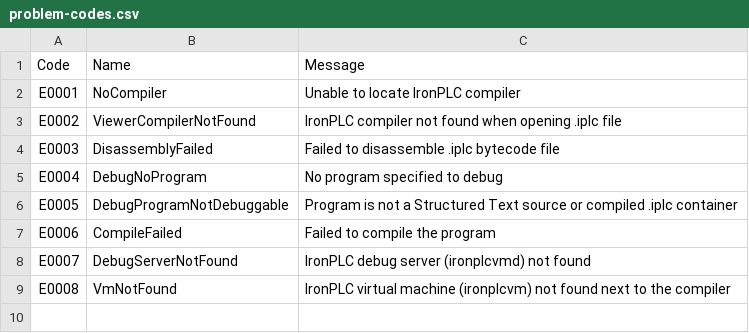
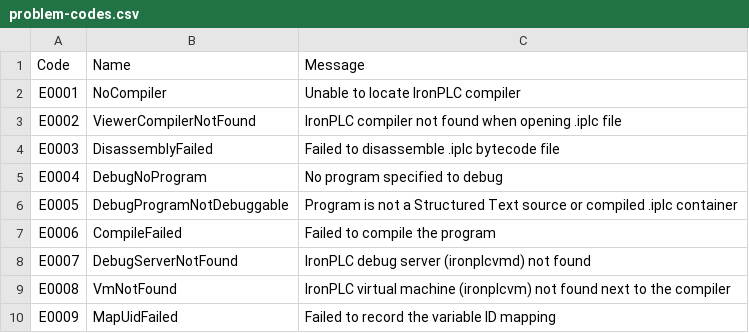
Before and after one commit to boogy777-lgtm/ironplc, a CSV file: integrations/vscode/resources/problem-codes.csv, drawn as a sheet.

Commit message:
vscode: sync variable IDs command
Adds 'IronPLC Hot Edit: Sync Variable IDs' (ironplc.syncVariableIds): runs refactor sync-uids on the active project, shows the report, and resolves rename/swap candidates through quick-picks that end in map-uid followed by a re-sync. The flow lives in the unit-testable syncUidsLogic module over an injected execFile transport; the section reuses the compiler discovery, showProblem reporting, output channel, and program-resolution paths. Failures to record a mapping surface as the new E0009.

```diff
--- a/integrations/vscode/resources/problem-codes.csv
+++ b/integrations/vscode/resources/problem-codes.csv
@@ -9 +9,2 @@ E0007,DebugServerNotFound,IronPLC debug server (ironplcvmd) not found
 E0008,VmNotFound,IronPLC virtual machine (ironplcvm) not found next to the compiler
+E0009,MapUidFailed,Failed to record the variable ID mapping
```
Also changed, not shown: 7 other files.
